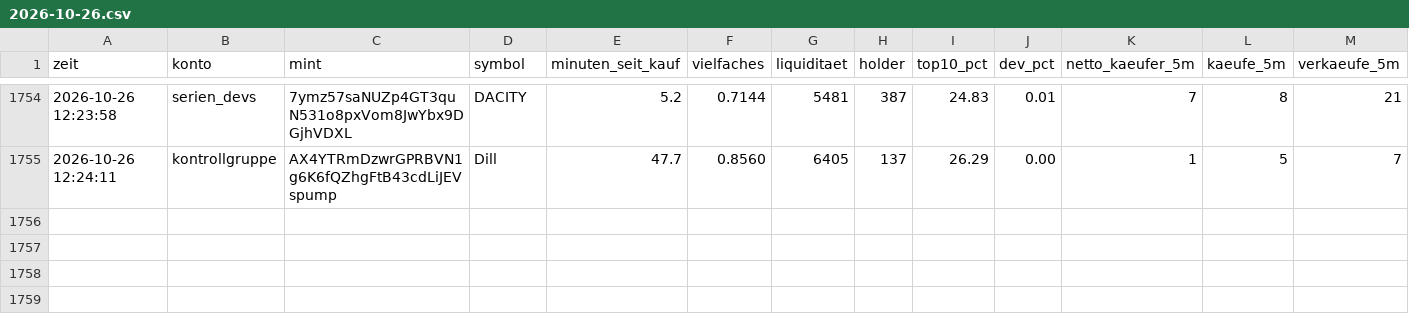
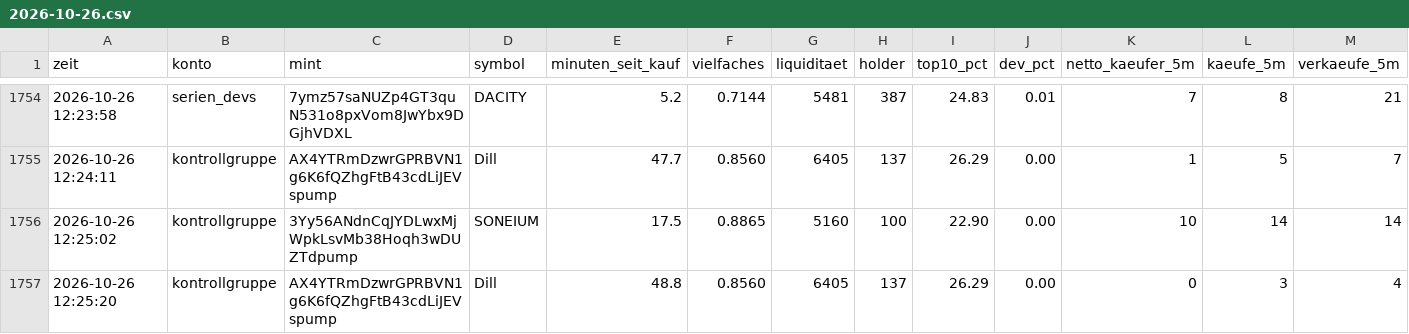
Before and after one commit to Jubosaurus/solana-meme-paperbot, a CSV file: flugschreiber/2026-10-26.csv, drawn as a sheet; only a part is shown, gaps mark what is left out; rows hold the shown columns only; the diff names each change by its address in the sheet, - before the commit and + after, or states it on an @@ line.

```diff
--- a/flugschreiber/2026-10-26.csv
+++ b/flugschreiber/2026-10-26.csv
+row 1756: 2026-10-26 12:25:02 | kontrollgruppe | 3Yy56ANdnCqJYDLwxMjWpkLsvMb38Hoqh3wDUZTdpump | SONEIUM | 17.5 | 0.8865 | 5160 | 100 | 22.90 | 0.00 | 10 | 14 | 14
+row 1757: 2026-10-26 12:25:20 | kontrollgruppe | AX4YTRmDzwrGPRBVN1g6K6fQZhgFtB43cdLiJEVspump | Dill | 48.8 | 0.8560 | 6405 | 137 | 26.29 | 0.00 | 0 | 3 | 4
```
Also changed, not shown: messung.csv, 17 other files.
